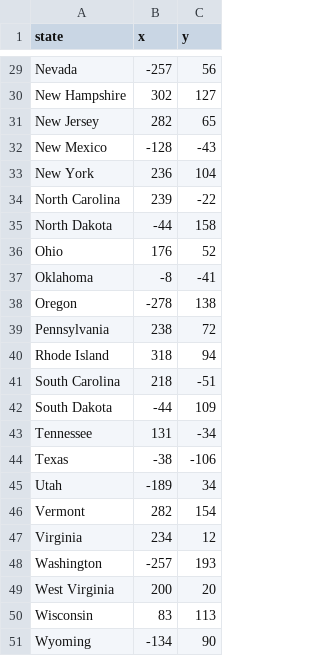
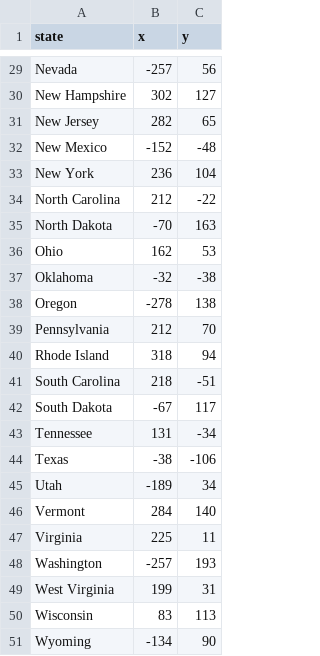
Before and after one commit to scottwcode/us-states-game, a CSV file: 50_states.csv, drawn as a sheet; only a part is shown, gaps mark what is left out; the diff covers the shown part only.

```diff
--- a/50_states.csv
+++ b/50_states.csv
@@ -31,13 +31,13 @@ New Hampshire,302,127
 New Jersey,282,65
-New Mexico,-128,-43
+New Mexico,-152,-48
 New York,236,104
-North Carolina,239,-22
-North Dakota,-44,158
-Ohio,176,52
-Oklahoma,-8,-41
+North Carolina,212,-22
+North Dakota,-70,163
+Ohio,162,53
+Oklahoma,-32,-38
 Oregon,-278,138
-Pennsylvania,238,72
+Pennsylvania,212,70
 Rhode Island,318,94
 South Carolina,218,-51
-South Dakota,-44,109
+South Dakota,-67,117
 Tennessee,131,-34
@@ -45,6 +45,6 @@ Texas,-38,-106
 Utah,-189,34
-Vermont,282,154
-Virginia,234,12
+Vermont,284,140
+Virginia,225,11
 Washington,-257,193
-West Virginia,200,20
+West Virginia,199,31
 Wisconsin,83,113
```
Also changed, not shown: 27 edited cells elsewhere in this file, 2 other files.
